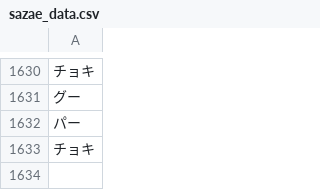
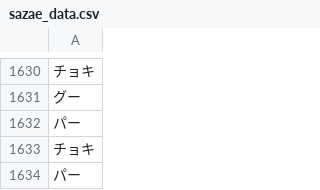
Before and after one commit to saitorin/sazae, a CSV file: sazae_data.csv, drawn as a sheet; only a part is shown, gaps mark what is left out.

```diff
--- a/sazae_data.csv
+++ b/sazae_data.csv
@@ -1633 +1633,2 @@
 チョキ
+パー
```
Also changed, not shown: 1 other file.
